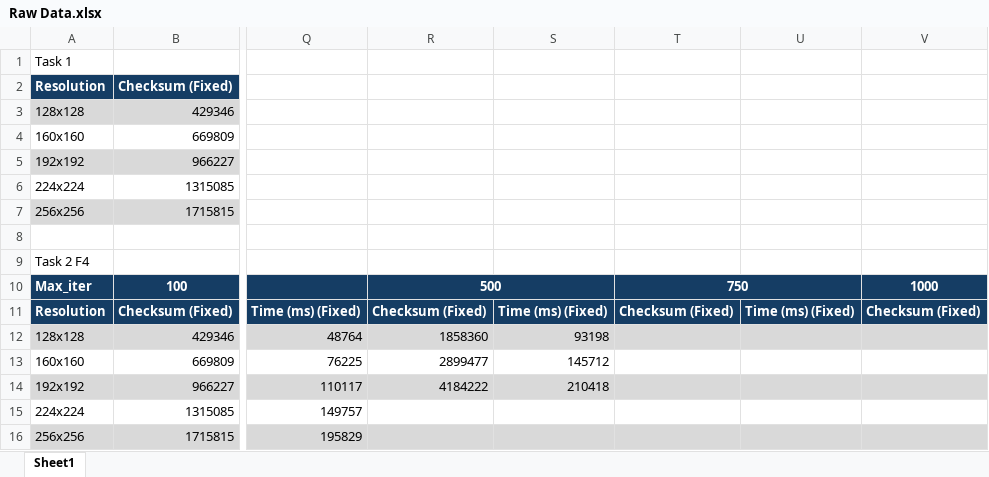
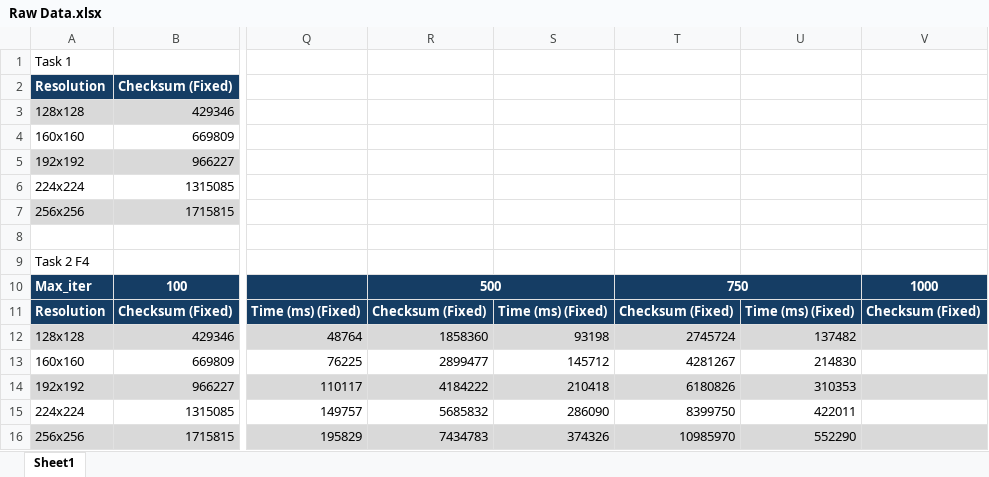
Before and after one commit to RostonSmith/EEE3096S-2025-Group_98, an Excel workbook: EEE3096S SMTROS022 Pracs/Prac 3/Misc/Raw Data.xlsx, sheet Sheet1, drawn as a sheet; only a part is shown, gaps mark what is left out; values as stored, in another font and other column widths than the file's, no borders; the diff names each change by its address in the sheet, - before the commit and + after, or states it on an @@ line.

```diff
--- a/EEE3096S SMTROS022 Pracs/Prac 3/Misc/Raw Data.xlsx (sheet Sheet1)
+++ b/EEE3096S SMTROS022 Pracs/Prac 3/Misc/Raw Data.xlsx (sheet Sheet1)
-T12: (empty)
+T12: 2745724
-U12: (empty)
+U12: 137482
-T13: (empty)
+T13: 4281267
-U13: (empty)
+U13: 214830
-T14: (empty)
+T14: 6180826
-U14: (empty)
+U14: 310353
-R15: (empty)
+R15: 5685832
-S15: (empty)
+S15: 286090
-T15: (empty)
+T15: 8399750
-U15: (empty)
+U15: 422011
-R16: (empty)
+R16: 7434783
-S16: (empty)
+S16: 374326
-T16: (empty)
+T16: 10985970
-U16: (empty)
+U16: 552290
```
Also changed, not shown: 2 other files.
